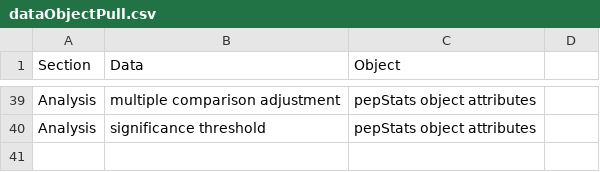
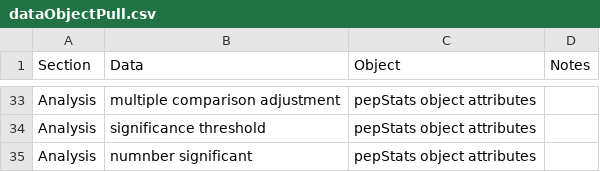
Before and after one commit to pmartR/PMart_ShinyApp, a CSV file: Markdowns/dataObjectPull.csv, drawn as a sheet; only a part is shown, gaps mark what is left out; the diff covers the shown part only.

```diff
--- a/Markdowns/dataObjectPull.csv
+++ b/Markdowns/dataObjectPull.csv
@@ -1 +1 @@
-Section,Data ,Object
+Section,Data ,Object,Notes
@@ -40,0 +35 @@ Analysis,significance threshold,pepStats object attributes
+Analysis,numnber significant,pepStats object attributes,
```
Also changed, not shown: 1 added row, 7 removed rows and 7 edited cells elsewhere in this file, 3 other files.
